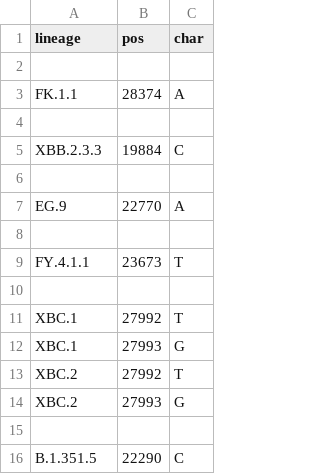
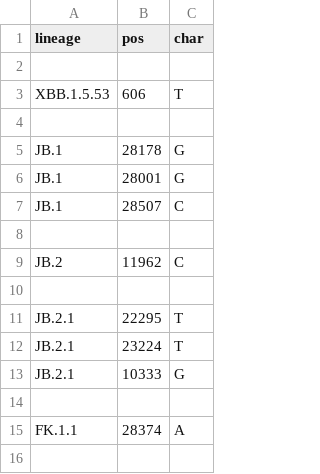
Before and after one commit to neherlab/nextclade_data_workflows, a TSV file: sars-cov-2/profiles/clades/lineage_overwrite.tsv, drawn as a sheet; only a part is shown; the shorter side is filled out with more unchanged rows; the diff names each change by its address in the sheet, - before the commit and + after, or states it on an @@ line.

Commit message:
Overwrites for XBB.1.5.53 and children

```diff
--- a/sars-cov-2/profiles/clades/lineage_overwrite.tsv
+++ b/sars-cov-2/profiles/clades/lineage_overwrite.tsv
+row 3: XBB.1.5.53 | 606 | T
+row 4: (empty)
+row 5: JB.1 | 28178 | G
+row 6: JB.1 | 28001 | G
+row 7: JB.1 | 28507 | C
+row 8: (empty)
+row 9: JB.2 | 11962 | C
+row 10: (empty)
+row 11: JB.2.1 | 22295 | T
+row 12: JB.2.1 | 23224 | T
+row 13: JB.2.1 | 10333 | G
+row 14: (empty)
```
Also changed, not shown: 3 other files.
